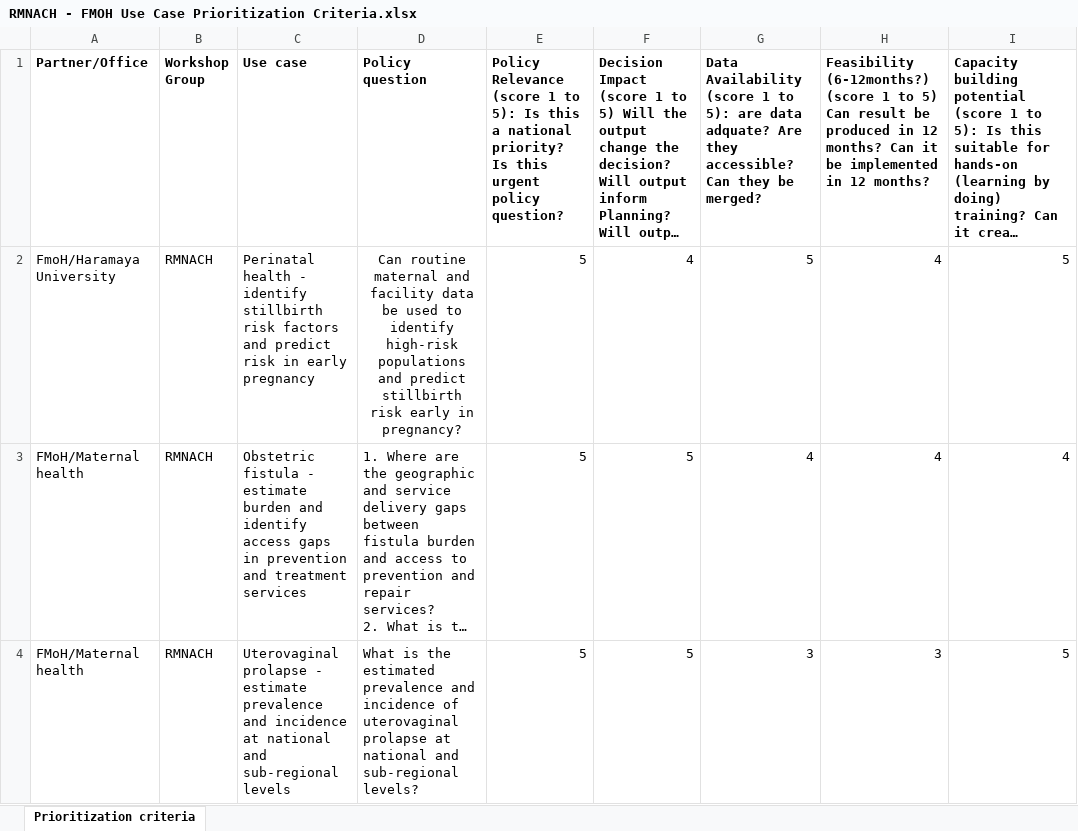
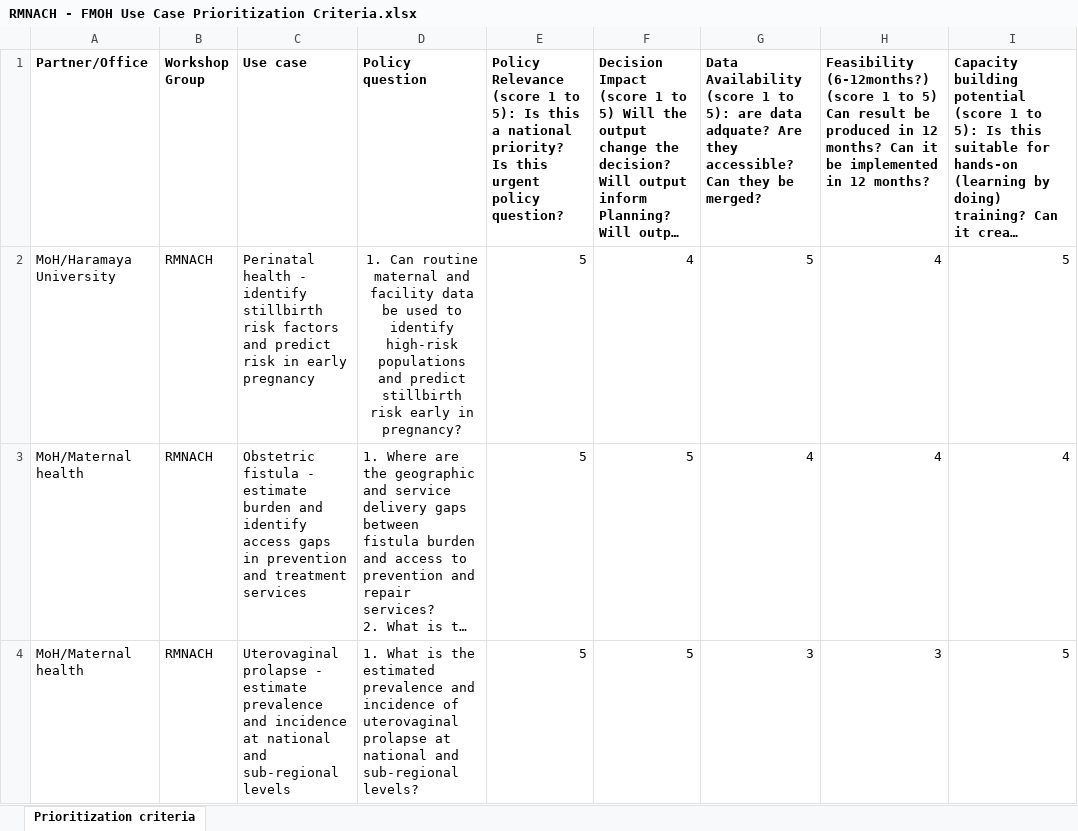
Before and after one commit to tristan-myles/edam_dash_app, an Excel workbook: RMNACH - FMOH Use Case Prioritization Criteria.xlsx, sheet Prioritization criteria, drawn as a sheet; only a part is shown; long unchanged cells end in …; values as stored, in another font and other column widths than the file's, no borders; charts and pictures not drawn; the diff names each change by its address in the sheet, - before the commit and + after, or states it on an @@ line.

```diff
--- a/RMNACH - FMOH Use Case Prioritization Criteria.xlsx (sheet Prioritization criteria)
+++ b/RMNACH - FMOH Use Case Prioritization Criteria.xlsx (sheet Prioritization criteria)
-A2 (Partner/Office): FmoH/Haramaya University
+A2 (Partner/Office): MoH/Haramaya University
-D2 (Policy question): Can routine…
+D2 (Policy question): 1. Can routine…
-A3:A4 (Partner/Office): FMoH/Maternal health
+A3:A4 (Partner/Office): MoH/Maternal health
-D4 (Policy question): What is…
+D4 (Policy question): 1. What is…
```
Also changed, not shown: Child nutrition - FMOH Use Case Prioritization Criteria.xlsx, Health systems - FMOH Use Case Prioritization Criteria.xlsx, 1 other file.
